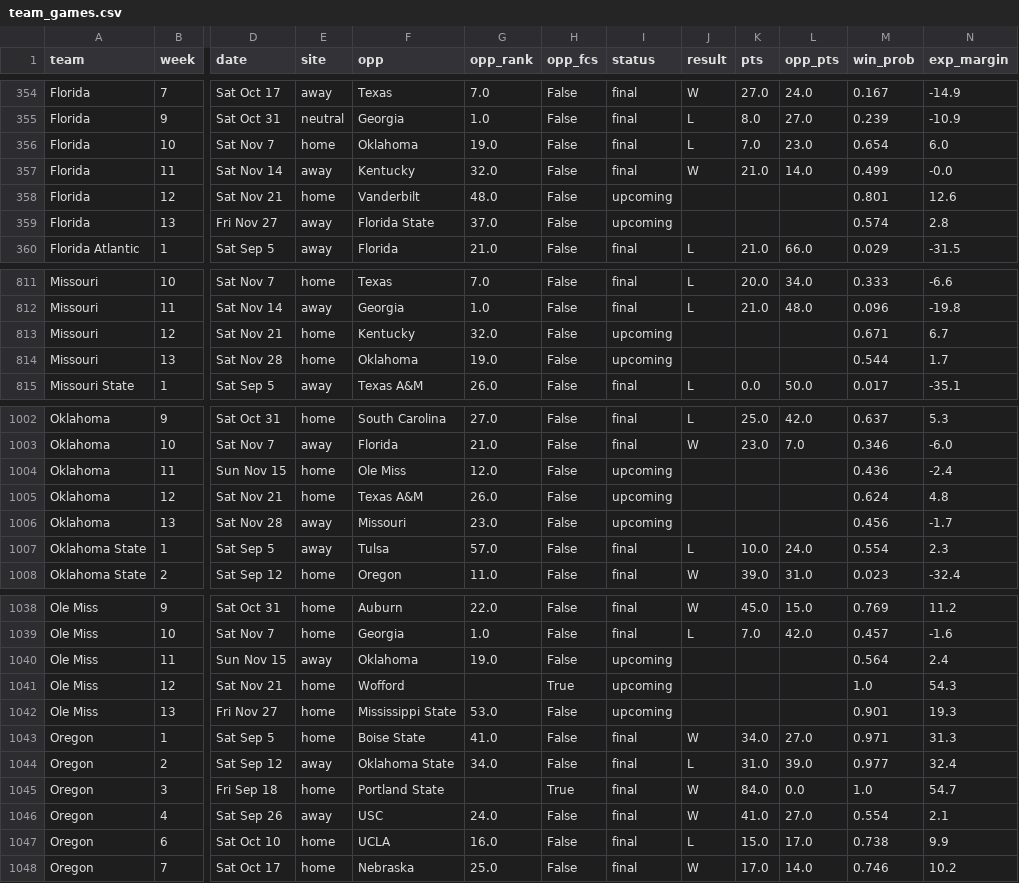
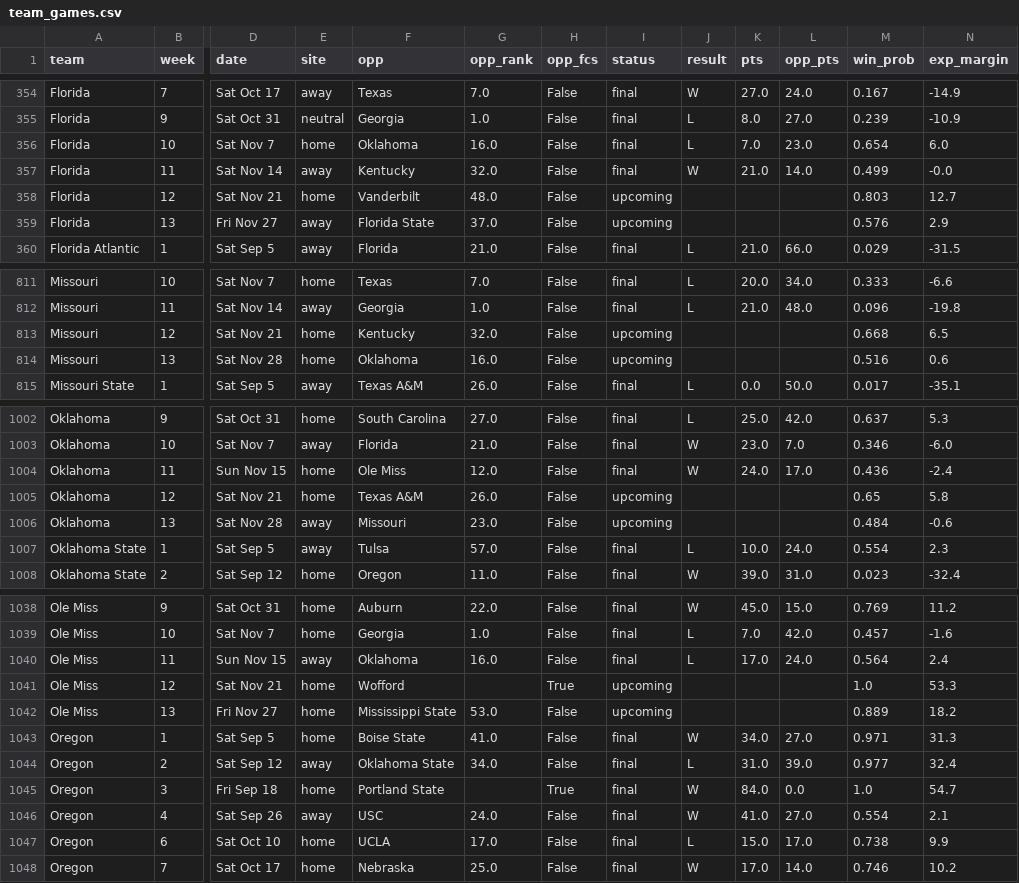
Before and after one commit to kevinlpate/cfb-ratings, a CSV file: data/team_games.csv, drawn as a sheet; only a part is shown, gaps mark what is left out; the diff covers the shown part only; the diff names each change by its address in the sheet, - before the commit and + after, or states it on an @@ line.

```diff
--- a/data/team_games.csv
+++ b/data/team_games.csv
-G356 (opp_rank): 19.0
+G356 (opp_rank): 16.0
-M358 (win_prob): 0.801
+M358 (win_prob): 0.803
-N358 (exp_margin): 12.6
+N358 (exp_margin): 12.7
-M359 (win_prob): 0.574
+M359 (win_prob): 0.576
-N359 (exp_margin): 2.8
+N359 (exp_margin): 2.9
-M813 (win_prob): 0.671
+M813 (win_prob): 0.668
-N813 (exp_margin): 6.7
+N813 (exp_margin): 6.5
-G814 (opp_rank): 19.0
+G814 (opp_rank): 16.0
-M814 (win_prob): 0.544
+M814 (win_prob): 0.516
-N814 (exp_margin): 1.7
+N814 (exp_margin): 0.6
-I1004 (status): upcoming
+I1004 (status): final
-J1004 (result): (empty)
+J1004 (result): W
-K1004 (pts): (empty)
+K1004 (pts): 24.0
-L1004 (opp_pts): (empty)
+L1004 (opp_pts): 17.0
-M1005 (win_prob): 0.624
+M1005 (win_prob): 0.65
-N1005 (exp_margin): 4.8
+N1005 (exp_margin): 5.8
-M1006 (win_prob): 0.456
+M1006 (win_prob): 0.484
-N1006 (exp_margin): -1.7
+N1006 (exp_margin): -0.6
-G1040 (opp_rank): 19.0
+G1040 (opp_rank): 16.0
-I1040 (status): upcoming
+I1040 (status): final
-J1040 (result): (empty)
+J1040 (result): L
-K1040 (pts): (empty)
+K1040 (pts): 17.0
-L1040 (opp_pts): (empty)
+L1040 (opp_pts): 24.0
-N1041 (exp_margin): 54.3
+N1041 (exp_margin): 53.3
-M1042 (win_prob): 0.901
+M1042 (win_prob): 0.889
-N1042 (exp_margin): 19.3
+N1042 (exp_margin): 18.2
-G1047 (opp_rank): 16.0
+G1047 (opp_rank): 17.0
```
Also changed, not shown: 112 edited cells elsewhere in this file, data/kalshi_spreads.csv, data/projections.csv, 7 other files.
